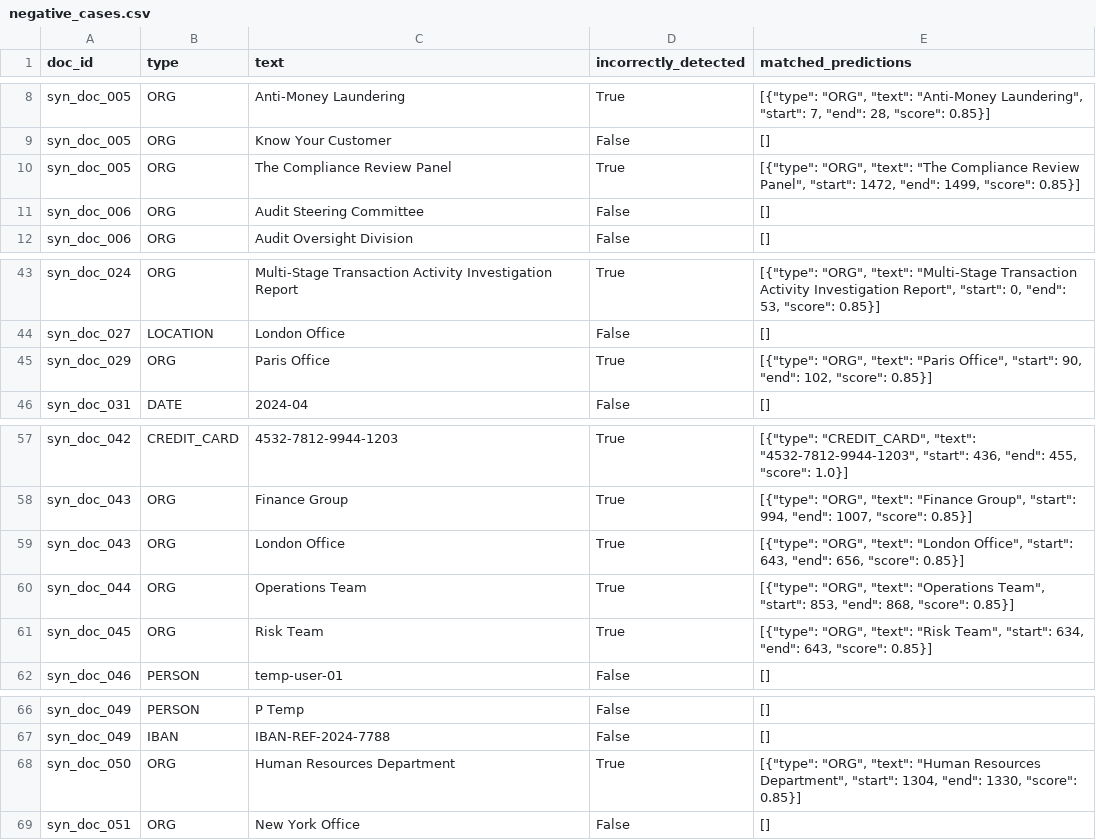
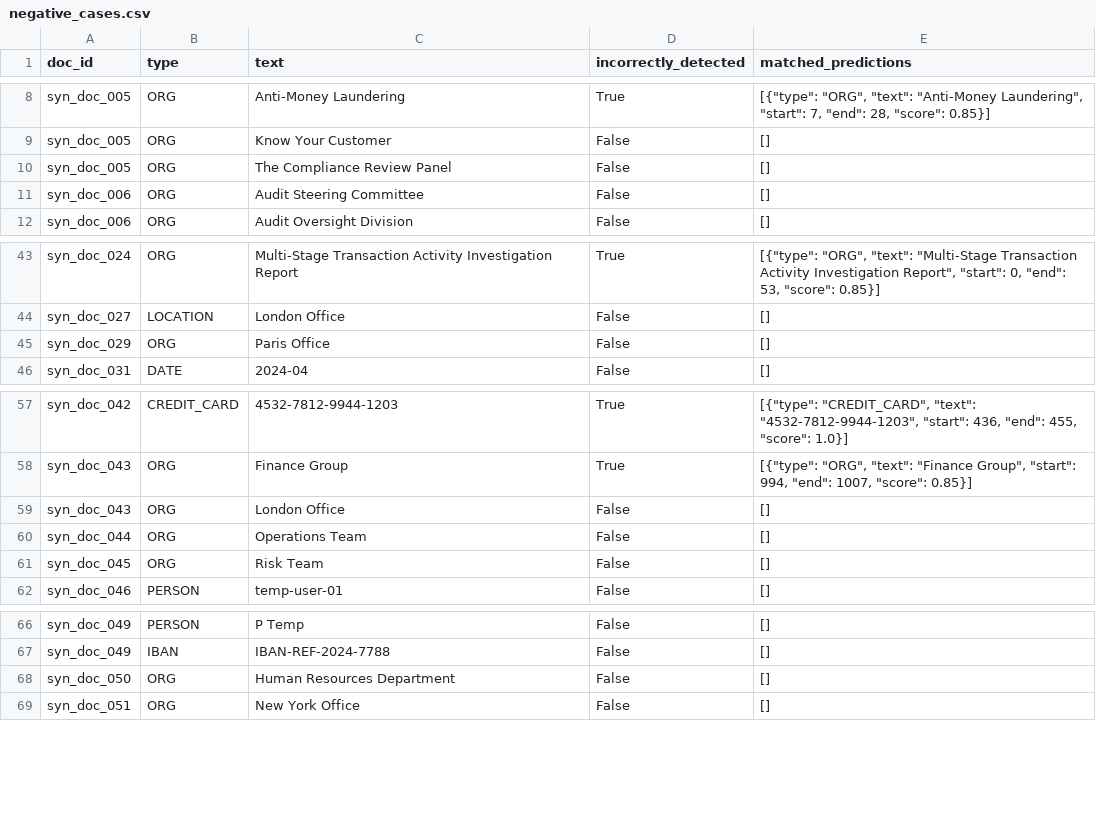
Before and after one commit to afrilab/infoguide-classify, a CSV file: outputs/anonymizer_evaluation/presidio_hybrid/negative_cases.csv, drawn as a sheet; only a part is shown, gaps mark what is left out.

```diff
--- a/outputs/anonymizer_evaluation/presidio_hybrid/negative_cases.csv
+++ b/outputs/anonymizer_evaluation/presidio_hybrid/negative_cases.csv
@@ -9,3 +9,3 @@ syn_doc_005,ORG,Anti-Money Laundering,True,"[{""type"": ""ORG"", ""text"": ""Ant
 syn_doc_005,ORG,Know Your Customer,False,[]
-syn_doc_005,ORG,The Compliance Review Panel,True,"[{""type"": ""ORG"", ""text"": ""The Compliance Review Panel"", ""start"": 1472, ""end"": 1499, ""score"": 0.85}]"
+syn_doc_005,ORG,The Compliance Review Panel,False,[]
 syn_doc_006,ORG,Audit Steering Committee,False,[]
@@ -44,3 +44,3 @@ syn_doc_024,ORG,Multi-Stage Transaction Activity Investigation Report,True,"[{""
 syn_doc_027,LOCATION,London Office,False,[]
-syn_doc_029,ORG,Paris Office,True,"[{""type"": ""ORG"", ""text"": ""Paris Office"", ""start"": 90, ""end"": 102, ""score"": 0.85}]"
+syn_doc_029,ORG,Paris Office,False,[]
 syn_doc_031,DATE,2024-04,False,[]
@@ -58,5 +58,5 @@ syn_doc_042,CREDIT_CARD,4532-7812-9944-1203,True,"[{""type"": ""CREDIT_CARD"", "
 syn_doc_043,ORG,Finance Group,True,"[{""type"": ""ORG"", ""text"": ""Finance Group"", ""start"": 994, ""end"": 1007, ""score"": 0.85}]"
-syn_doc_043,ORG,London Office,True,"[{""type"": ""ORG"", ""text"": ""London Office"", ""start"": 643, ""end"": 656, ""score"": 0.85}]"
-syn_doc_044,ORG,Operations Team,True,"[{""type"": ""ORG"", ""text"": ""Operations Team"", ""start"": 853, ""end"": 868, ""score"": 0.85}]"
-syn_doc_045,ORG,Risk Team,True,"[{""type"": ""ORG"", ""text"": ""Risk Team"", ""start"": 634, ""end"": 643, ""score"": 0.85}]"
+syn_doc_043,ORG,London Office,False,[]
+syn_doc_044,ORG,Operations Team,False,[]
+syn_doc_045,ORG,Risk Team,False,[]
 syn_doc_046,PERSON,temp-user-01,False,[]
@@ -67,3 +67,3 @@ syn_doc_049,PERSON,P Temp,False,[]
 syn_doc_049,IBAN,IBAN-REF-2024-7788,False,[]
-syn_doc_050,ORG,Human Resources Department,True,"[{""type"": ""ORG"", ""text"": ""Human Resources Department"", ""start"": 1304, ""end"": 1330, ""score"": 0.85}]"
+syn_doc_050,ORG,Human Resources Department,False,[]
 syn_doc_051,ORG,New York Office,False,[]
```
Also changed, not shown: outputs/anonymizer_evaluation/presidio_hybrid_lg/negative_cases.csv, outputs/anonymizer_evaluation/presidio_hybrid_lg/per_type_variation.csv, 38 other files.
